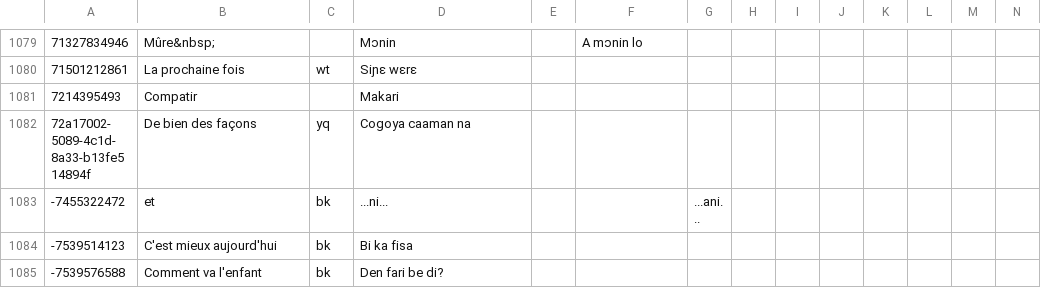
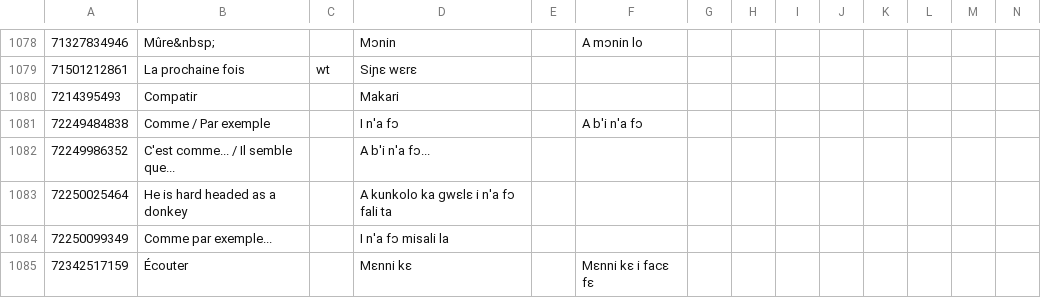
Before and after one commit to boydkelly/blog, a TSV file: static/download/Master-VOCAB.tsv, drawn as a sheet; only a part is shown, gaps mark what is left out; the shorter side is filled out with more unchanged rows; rows hold the shown columns only; the diff covers the shown part only; the diff names each change by its address in the sheet, - before the commit and + after, or states it on an @@ line.

```diff
--- a/static/download/Master-VOCAB.tsv
+++ b/static/download/Master-VOCAB.tsv
+row 1081: 72249484838 | Comme / Par exemple |  | I n'a fɔ |  | A b'i n'a fɔ
+row 1082: 72249986352 | C'est comme... / Il semble que... |  | A b'i n'a fɔ...
+row 1083: 72250025464 | He is hard headed as a donkey |  | A kunkolo ka gwɛlɛ i n'a fɔ fali ta
+row 1084: 72250099349 | Comme par exemple... |  | I n'a fɔ misali la
+row 1085: 72342517159 | Écouter |  | Mɛnni kɛ |  | Mɛnni kɛ i facɛ fɛ
```
Also changed, not shown: 3 added rows, 1 removed row and 51 edited cells elsewhere in this file, 1 other file.
